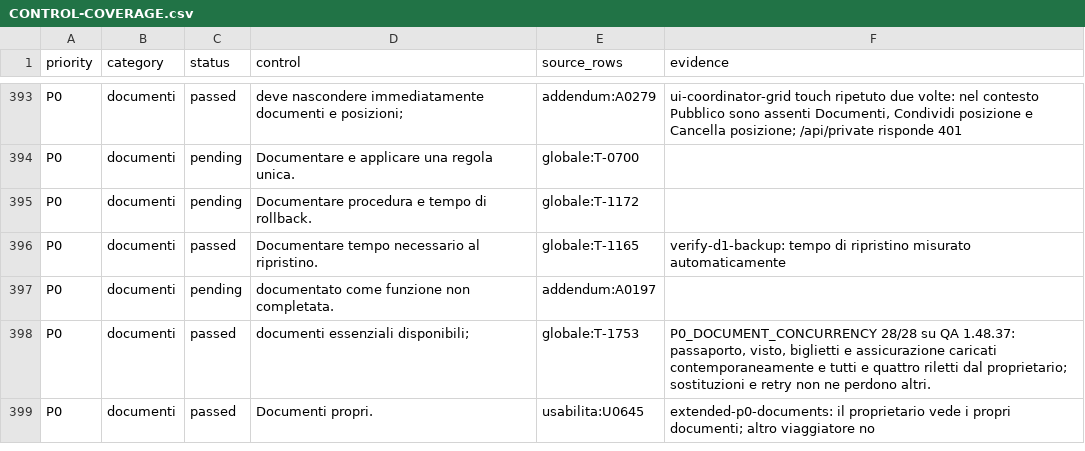
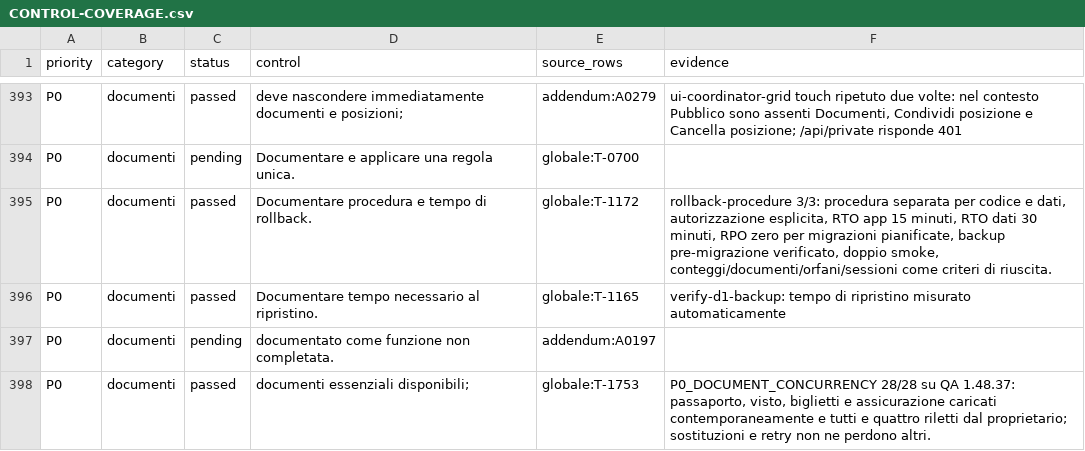
Before and after one commit to andreacivi80/viaggio-in-india, a CSV file: docs/CONTROL-COVERAGE.csv, drawn as a sheet; only a part is shown, gaps mark what is left out; the shorter side is filled out with more unchanged rows.

Commit message:
Document-rollback-objectives

```diff
--- a/docs/CONTROL-COVERAGE.csv
+++ b/docs/CONTROL-COVERAGE.csv
@@ -394,3 +394,3 @@ P0,documenti,passed,deve nascondere immediatamente documenti e posizioni;,addend
 P0,documenti,pending,Documentare e applicare una regola unica.,globale:T-0700,
-P0,documenti,pending,Documentare procedura e tempo di rollback.,globale:T-1172,
+P0,documenti,passed,Documentare procedura e tempo di rollback.,globale:T-1172,"rollback-procedure 3/3: procedura separata per codice e dati, autorizzazione esplicita, RTO app 15 minuti, RTO dati 30 minuti, RPO zero per migrazioni pianificate, backup pre-migrazione verificato, doppio smoke, conteggi/documenti/orfani/sessioni come criteri di riuscita."
 P0,documenti,passed,Documentare tempo necessario al ripristino.,globale:T-1165,verify-d1-backup: tempo di ripristino misurato automaticamente
```
Also changed, not shown: 3 other files.
